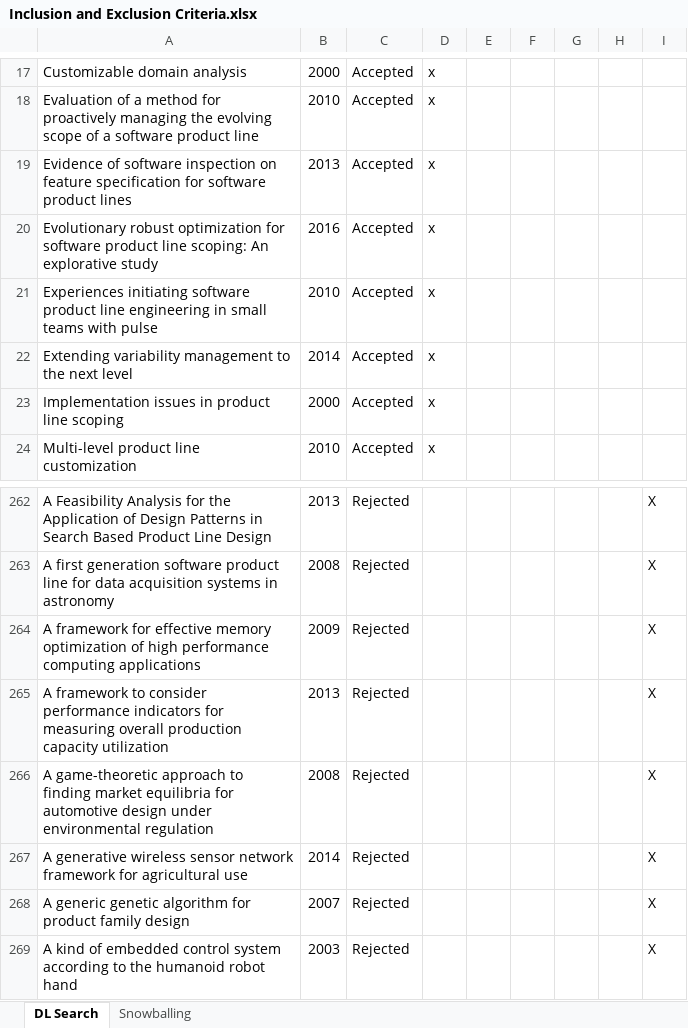
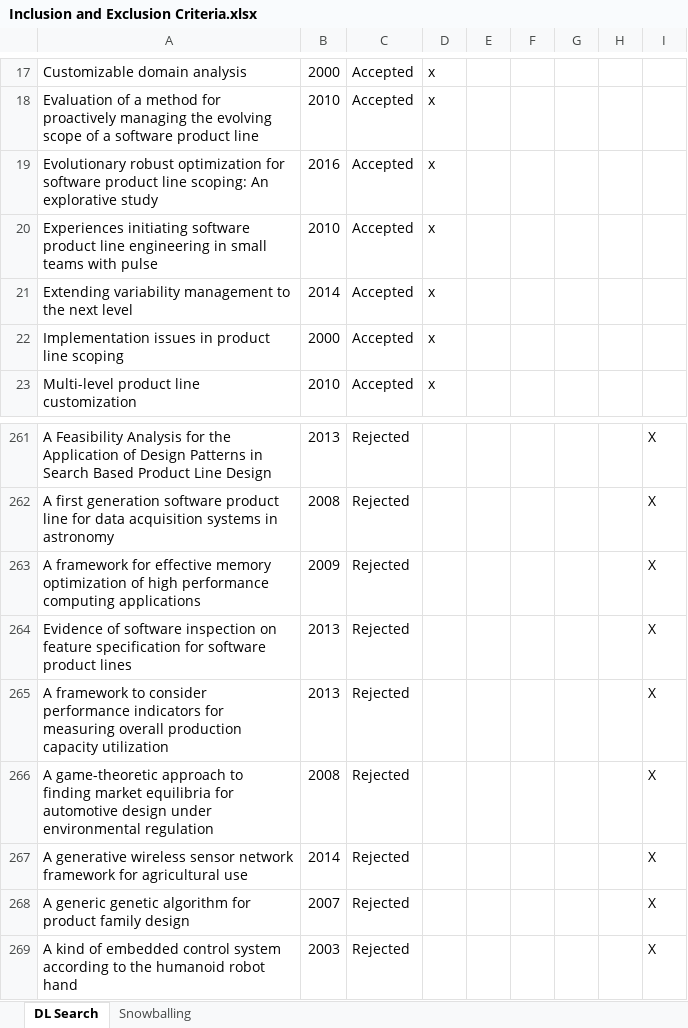
Before and after one commit to lucianoMarchezan/lesseResearch, an Excel workbook: slr_SPL_scoping/Inclusion and Exclusion Criteria.xlsx, sheet DL Search, drawn as a sheet; only a part is shown, gaps mark what is left out; values as stored, in another font and other column widths than the file's, no borders; charts and pictures and conditional formats not drawn; removed rows and columns are numbered as before the commit, all else as after; the diff names each change by its address in the sheet, - before the commit and + after, or states it on an @@ line.

Commit message:
Updating files

```diff
--- a/slr_SPL_scoping/Inclusion and Exclusion Criteria.xlsx (sheet DL Search)
+++ b/slr_SPL_scoping/Inclusion and Exclusion Criteria.xlsx (sheet DL Search)
-row 19: Evidence of software inspection on feature specification for software product lines | 2013 | Accepted | x
+row 264: Evidence of software inspection on feature specification for software product lines | 2013 | Rejected |  |  |  |  |  | X
```
Also changed, not shown: charts or pictures.
